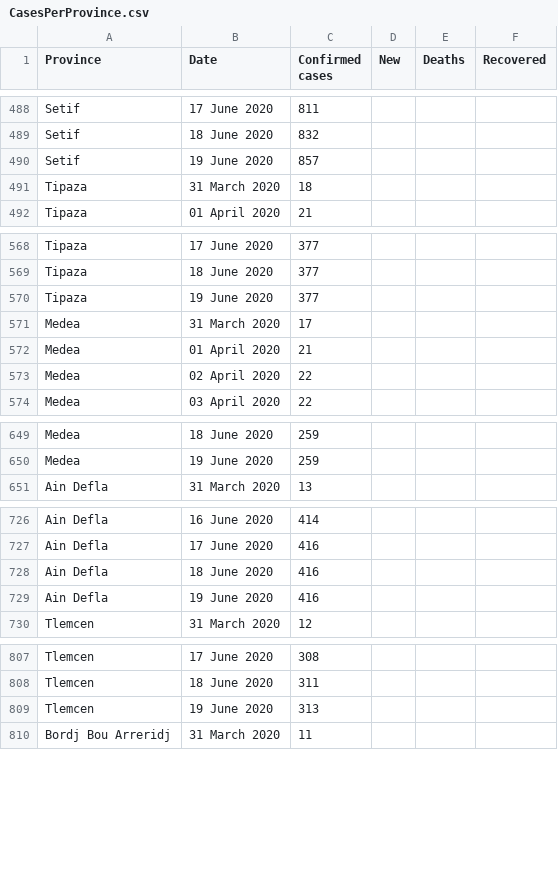
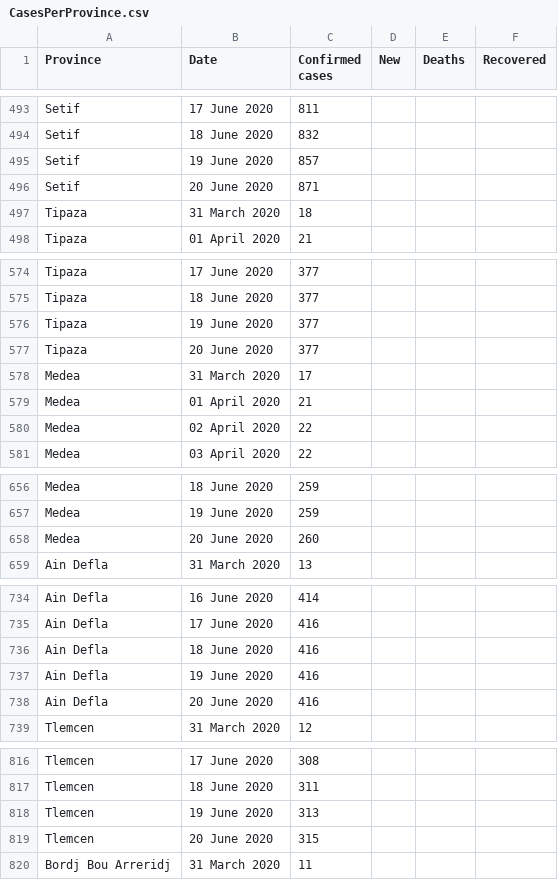
Before and after one commit to imadedd/COVID19Algeria, a CSV file: data/CasesPerProvince.csv, drawn as a sheet; only a part is shown, gaps mark what is left out; the diff covers the shown part only.

Commit message:
"CasesDailyUpdates" CSV file update until 21 June 2020 at 10.46 am "CasesPerProvince" CSV file update until 21 June 2020 at 10.46 am

```diff
--- a/data/CasesPerProvince.csv
+++ b/data/CasesPerProvince.csv
@@ -490,2 +495,3 @@ Setif,18 June 2020,832,,,
 Setif,19 June 2020,857,,,
+Setif,20 June 2020,871,,,
 Tipaza,31 March 2020,18,,,
@@ -570,2 +576,3 @@ Tipaza,18 June 2020,377,,,
 Tipaza,19 June 2020,377,,,
+Tipaza,20 June 2020,377,,,
 Medea,31 March 2020,17,,,
@@ -650,2 +657,3 @@ Medea,18 June 2020,259,,,
 Medea,19 June 2020,259,,,
+Medea,20 June 2020,260,,,
 Ain Defla,31 March 2020,13,,,
@@ -729,2 +737,3 @@ Ain Defla,18 June 2020,416,,,
 Ain Defla,19 June 2020,416,,,
+Ain Defla,20 June 2020,416,,,
 Tlemcen,31 March 2020,12,,,
@@ -809,2 +818,3 @@ Tlemcen,18 June 2020,311,,,
 Tlemcen,19 June 2020,313,,,
+Tlemcen,20 June 2020,315,,,
 Bordj Bou Arreridj,31 March 2020,11,,,
```
Also changed, not shown: 43 added rows elsewhere in this file, 1 other file.
